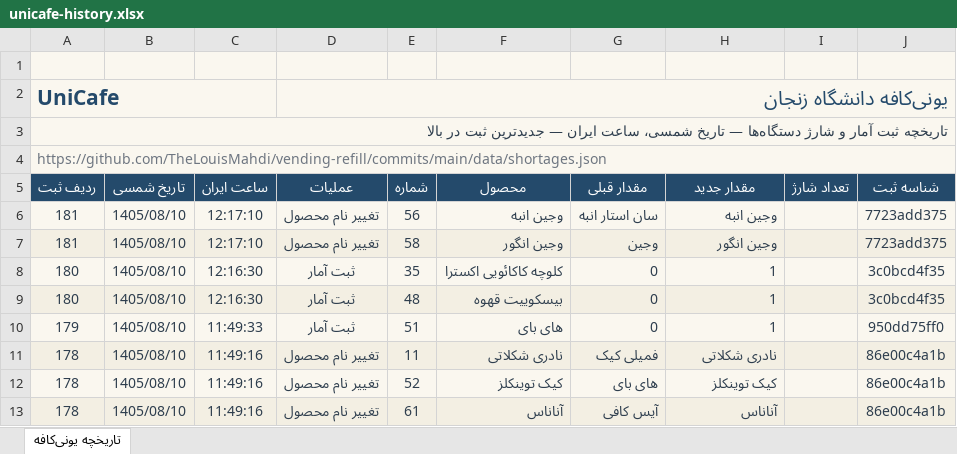
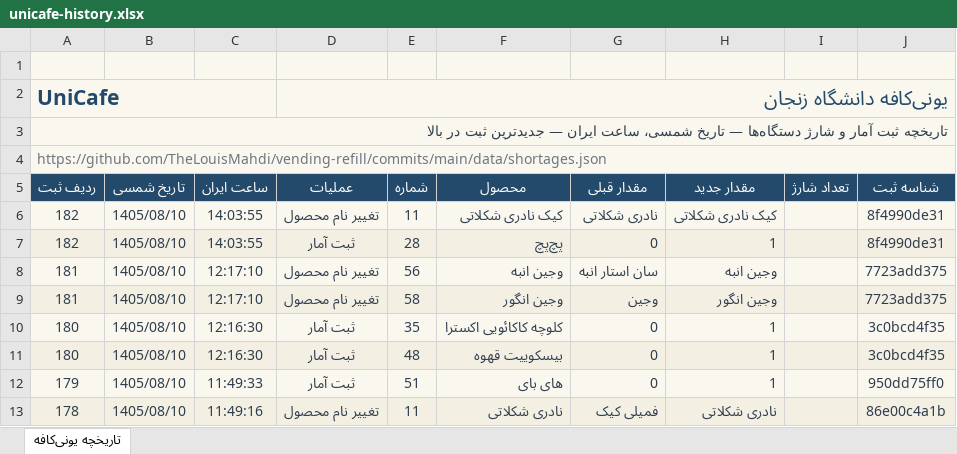
Before and after one commit to TheLouisMahdi/vending-refill, an Excel workbook: data/unicafe-history.xlsx, sheet تاریخچه یونی‌کافه, drawn as a sheet; only a part is shown; the shorter side is filled out with more unchanged rows; values as stored, in another font and other column widths than the file's, no borders; table styles not drawn; the diff names each change by its address in the sheet, - before the commit and + after, or states it on an @@ line.

```diff
--- a/data/unicafe-history.xlsx (sheet تاریخچه یونی‌کافه)
+++ b/data/unicafe-history.xlsx (sheet تاریخچه یونی‌کافه)
+row 6: 182 | 1405/08/10 | 14:03:55 | تغییر نام محصول | 11 | کیک نادری شکلاتی | نادری شکلاتی | کیک نادری شکلاتی |  | 8f4990de31
+row 7: 182 | 1405/08/10 | 14:03:55 | ثبت آمار | 28 | پچ‌پچ | 0 | 1 |  | 8f4990de31
```
Also changed, not shown: 2 other files.
